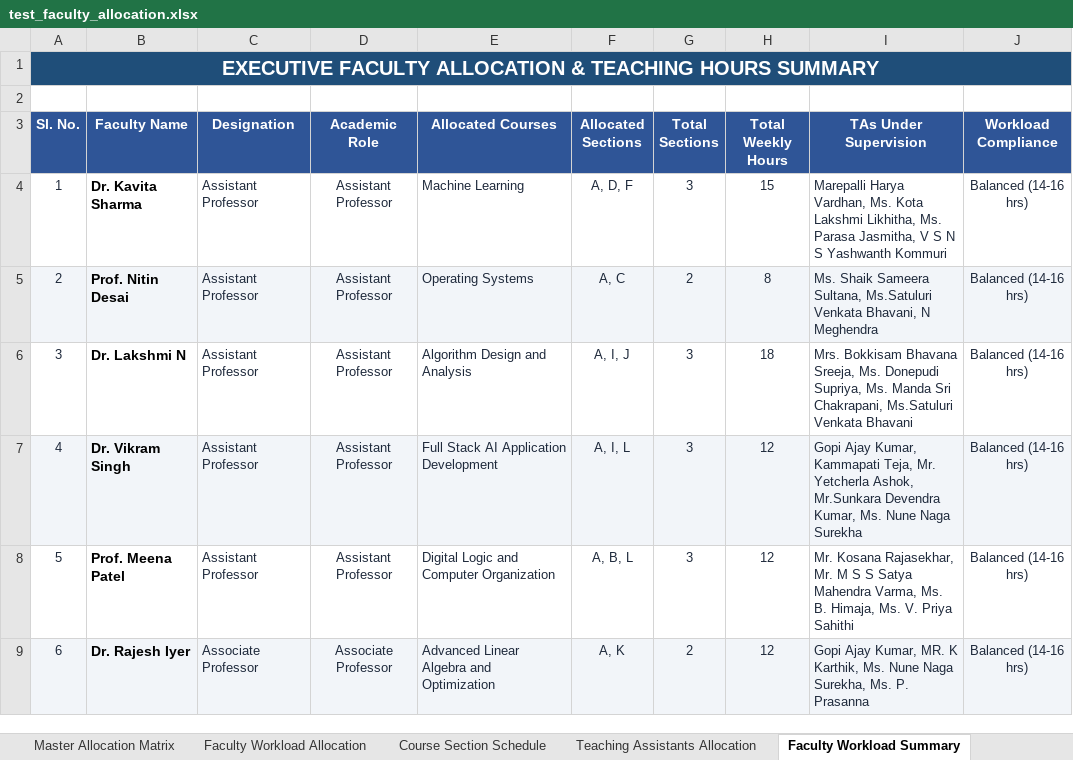
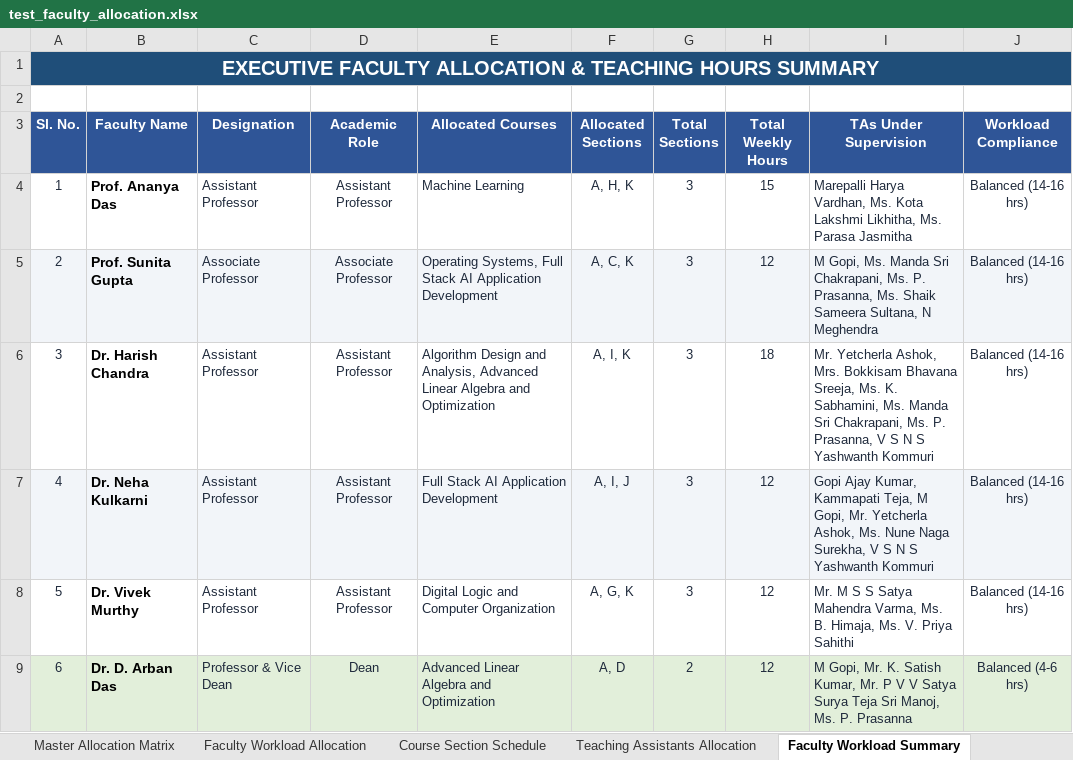
Before and after one commit to SaiAkhil91439/AI-faculty-course-allocation-FINAL, an Excel workbook: output/test_faculty_allocation.xlsx, sheet Faculty Workload Summary, drawn as a sheet; only a part is shown; values as stored, in another font and other column widths than the file's, no borders; the diff covers the shown part only; the diff names each change by its address in the sheet, - before the commit and + after, or states it on an @@ line.

```diff
--- a/output/test_faculty_allocation.xlsx (sheet Faculty Workload Summary)
+++ b/output/test_faculty_allocation.xlsx (sheet Faculty Workload Summary)
-B4 (Faculty Name): Dr. Kavita Sharma
+B4 (Faculty Name): Prof. Ananya Das
-F4 (Allocated Sections): A, D, F
+F4 (Allocated Sections): A, H, K
-I4 (TAs Under Supervision): …Ms. Parasa Jasmitha, V S N S Yashwanth Kommuri
+I4 (TAs Under Supervision): …Ms. Parasa Jasmitha
-B5 (Faculty Name): Prof. Nitin Desai
+B5 (Faculty Name): Prof. Sunita Gupta
-C5 (Designation): Assistant Professor
+C5 (Designation): Associate Professor
-D5 (Academic Role): Assistant Professor
+D5 (Academic Role): Associate Professor
-E5 (Allocated Courses): Operating Systems
+E5 (Allocated Courses): Operating Systems, Full Stack AI Application Development
-F5 (Allocated Sections): A, C
+F5 (Allocated Sections): A, C, K
-G5 (Total Sections): 2
+G5 (Total Sections): 3
-H5 (Total Weekly Hours): 8
+H5 (Total Weekly Hours): 12
-I5 (TAs Under Supervision): Ms. Shaik Sameera Sultana, Ms.Satuluri Venkata Bhavani, N Meghendra
+I5 (TAs Under Supervision): M Gopi, Ms. Manda Sri Chakrapani, Ms. P. Prasanna, Ms. Shaik Sameera Sultana, N Meghendra
-B6 (Faculty Name): Dr. Lakshmi N
+B6 (Faculty Name): Dr. Harish Chandra
-E6 (Allocated Courses): …Design and Analysis
+E6 (Allocated Courses): …Design and Analysis, Advanced Linear Algebra and Optimization
-F6 (Allocated Sections): A, I, J
+F6 (Allocated Sections): A, I, K
-I6 (TAs Under Supervision): Mrs. Bokkisam Bhavana Sreeja, Ms. Donepudi Supriya, Ms. Manda Sri Chakrapani, Ms.Satuluri Venkata Bhavani
+I6 (TAs Under Supervision): Mr. Yetcherla Ashok, Mrs. Bokkisam Bhavana Sreeja, Ms. K. Sabhamini, Ms. Manda Sri Chakrapani, Ms. P. Prasanna, V S N S Yashwanth Kommuri
-B7 (Faculty Name): Dr. Vikram Singh
+B7 (Faculty Name): Dr. Neha Kulkarni
-F7 (Allocated Sections): A, I, L
+F7 (Allocated Sections): A, I, J
-I7 (TAs Under Supervision): …Kammapati Teja, Mr. Yetcherla Ashok, Mr.Sunkara Devendra Kumar, Ms. Nune Naga Surekha
+I7 (TAs Under Supervision): …Kammapati Teja, M Gopi, Mr. Yetcherla Ashok, Ms. Nune Naga Surekha, V S N S Yashwanth Kommuri
-B8 (Faculty Name): Prof. Meena Patel
+B8 (Faculty Name): Dr. Vivek Murthy
-F8 (Allocated Sections): A, B, L
+F8 (Allocated Sections): A, G, K
-I8 (TAs Under Supervision): Mr. Kosana Rajasekhar, Mr. M S…
+I8 (TAs Under Supervision): Mr. M S…
-A9:J9 fill: #F2F5F9
+A9:J9 fill: #E2EFDA
-B9 (Faculty Name): Dr. Rajesh Iyer
+B9 (Faculty Name): Dr. D. Arban Das
-C9 (Designation): Associate Professor
+C9 (Designation): Professor & Vice Dean
-D9 (Academic Role): Associate Professor
+D9 (Academic Role): Dean
-F9 (Allocated Sections): A, K
+F9 (Allocated Sections): A, D
-I9 (TAs Under Supervision): Gopi Ajay Kumar, MR. K Karthik, Ms. Nune Naga Surekha, Ms. P.…
+I9 (TAs Under Supervision): M Gopi, Mr. K. Satish Kumar, Mr. P V V Satya Surya Teja Sri Manoj, Ms. P.…
-J9 (Workload Compliance): Balanced (14-16 hrs)
+J9 (Workload Compliance): Balanced (4-6 hrs)
```
Also changed, not shown: 132 edited cells and cell formats elsewhere in this sheet, sheet Faculty Workload Allocation, sheet Teaching Assistants Allocation, sheet Course Section Schedule, sheet Master Allocation Matrix, input/course_details.xlsx, output/faculty_allocation.xlsx, 11 other files.
